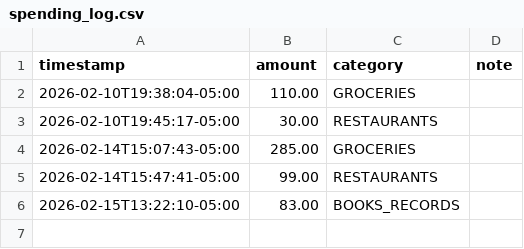
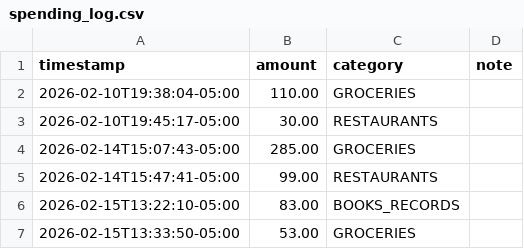
Before and after one commit to williaal1/spending, a CSV file: spending_log.csv, drawn as a sheet.

Commit message:
spending: $53.00 GROCERIES

```diff
--- a/spending_log.csv
+++ b/spending_log.csv
@@ -6 +6,2 @@ timestamp,amount,category,note
 2026-02-15T13:22:10-05:00,83.00,BOOKS_RECORDS,
+2026-02-15T13:33:50-05:00,53.00,GROCERIES,
```
